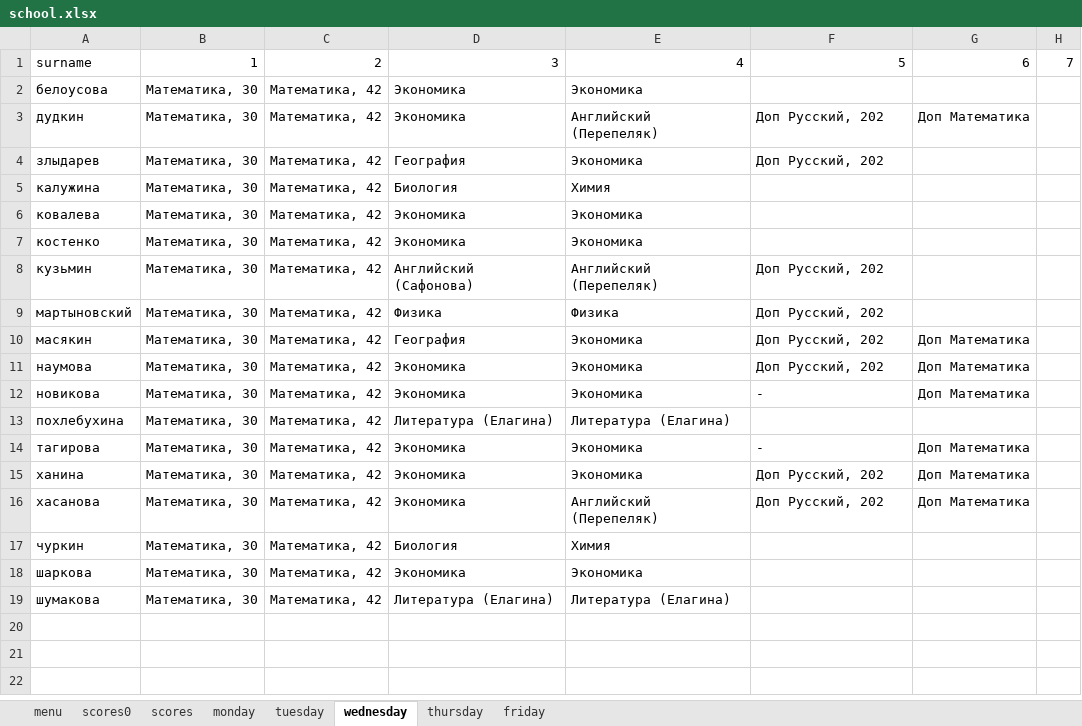
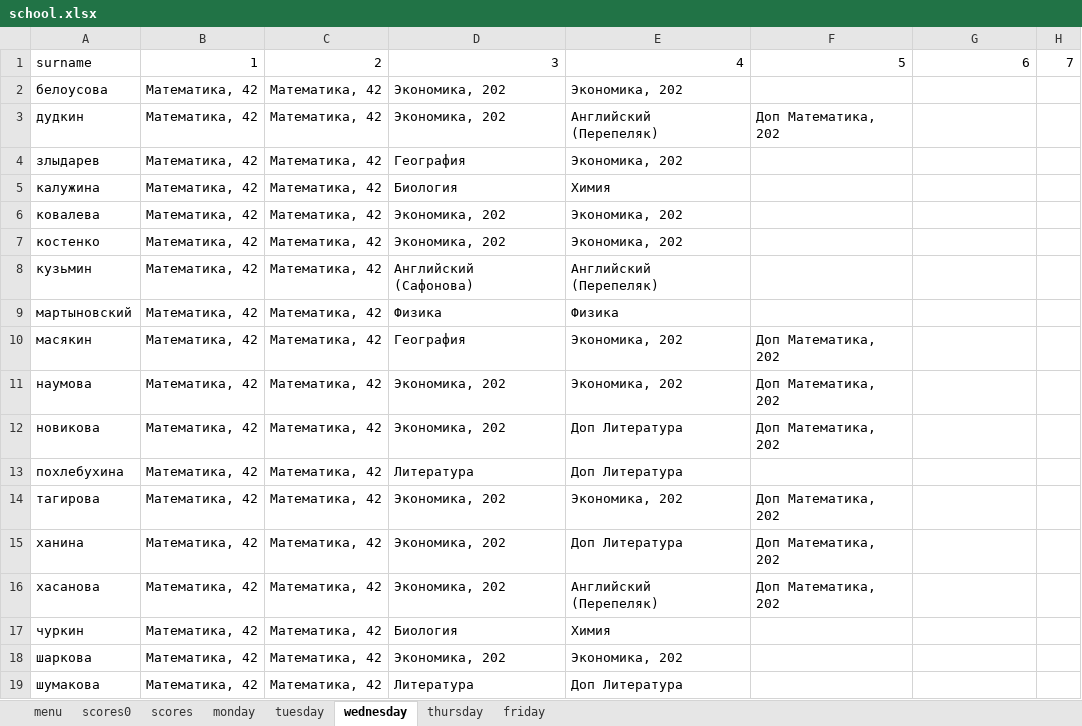
Before and after one commit to AYEpocik/DiaryTelgram, an Excel workbook: Database/school.xlsx, sheet wednesday, drawn as a sheet; values as stored, in another font and other column widths than the file's, no borders; the diff names each change by its address in the sheet, - before the commit and + after, or states it on an @@ line.

```diff
--- a/Database/school.xlsx (sheet wednesday)
+++ b/Database/school.xlsx (sheet wednesday)
-B2:B19: Математика, 30
+B2:B19: Математика, 42
-D2:D3: Экономика
+D2:D3: Экономика, 202
-E2: Экономика
+E2: Экономика, 202
-F3: Доп Русский, 202
+F3: Доп Математика, 202
-G3: Доп Математика
+G3: (empty)
-E4: Экономика
+E4: Экономика, 202
-F4: Доп Русский, 202
+F4: (empty)
-D6:D7: Экономика
+D6:D7: Экономика, 202
-E6:E7: Экономика
+E6:E7: Экономика, 202
-F8:F9: Доп Русский, 202
+F8:F9: (empty)
-E10:E11: Экономика
+E10:E11: Экономика, 202
-F10:F11: Доп Русский, 202
+F10:F11: Доп Математика, 202
-G10:G12: Доп Математика
+G10:G12: (empty)
-D11:D12: Экономика
+D11:D12: Экономика, 202
-E12: Экономика
+E12: Доп Литература
-F12: -
+F12: Доп Математика, 202
-D13: Литература (Елагина)
+D13: Литература
-E13: Литература (Елагина)
+E13: Доп Литература
-D14:D16: Экономика
+D14:D16: Экономика, 202
-E14: Экономика
+E14: Экономика, 202
-F14: -
+F14: Доп Математика, 202
-G14:G16: Доп Математика
+G14:G16: (empty)
-E15: Экономика
+E15: Доп Литература
-F15:F16: Доп Русский, 202
+F15:F16: Доп Математика, 202
-D18: Экономика
+D18: Экономика, 202
-E18: Экономика
+E18: Экономика, 202
-D19: Литература (Елагина)
+D19: Литература
-E19: Литература (Елагина)
+E19: Доп Литература
```
Also changed, not shown: sheet thursday, sheet tuesday, sheet friday, sheet monday, 2 other files.
